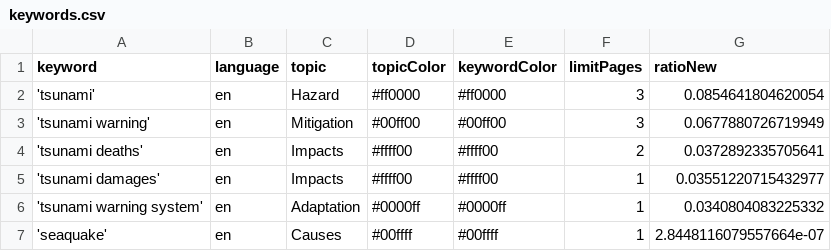
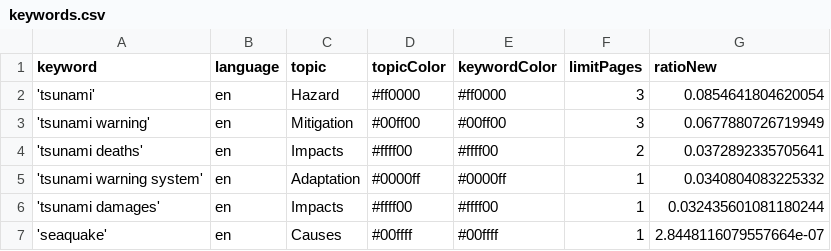
Before and after one commit to tg-news/TsunamiIsComing, a CSV file: keywords.csv, drawn as a sheet; removed rows and columns are numbered as before the commit, all else as after; the diff names each change by its address in the sheet, - before the commit and + after, or states it on an @@ line.

Commit message:
Commit from GitHub Actions (harvest:0.0)

```diff
--- a/keywords.csv
+++ b/keywords.csv
-row 5: 'tsunami damages' | en | Impacts | #ffff00 | #ffff00 | 1 | 0.03551220715432977
+row 6: 'tsunami damages' | en | Impacts | #ffff00 | #ffff00 | 1 | 0.032435601081180244
```
